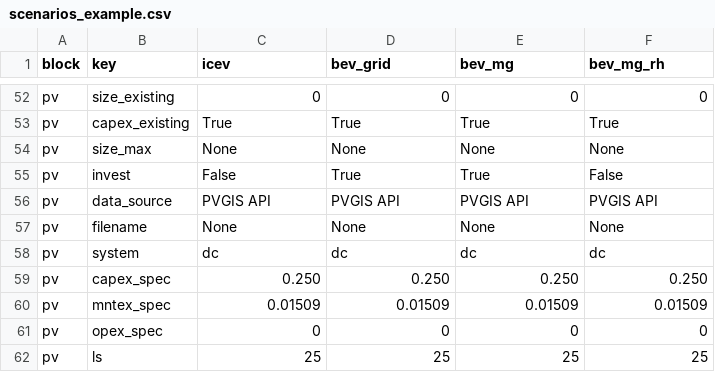
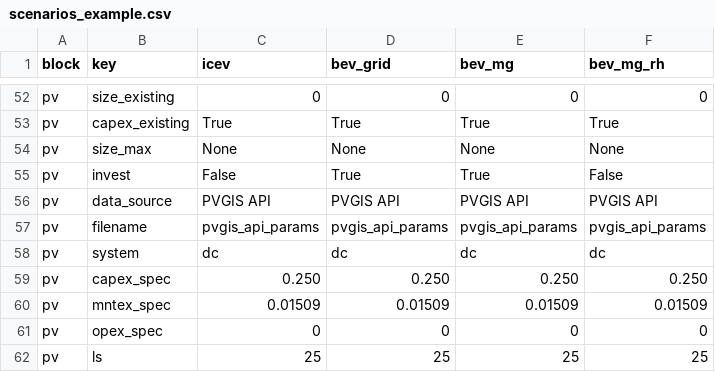
Before and after one commit to TUMFTM/REVOL-E-TION, a CSV file: example/scenarios_example.csv, drawn as a sheet; only a part is shown, gaps mark what is left out.

Commit message:
included PVGIS API params in example scenarios

```diff
--- a/example/scenarios_example.csv
+++ b/example/scenarios_example.csv
@@ -56,3 +56,3 @@ pv,invest,False,True,True,False
 pv,data_source,PVGIS API,PVGIS API,PVGIS API,PVGIS API
-pv,filename,None,None,None,None
+pv,filename,pvgis_api_params,pvgis_api_params,pvgis_api_params,pvgis_api_params
 pv,system,dc,dc,dc,dc
```
